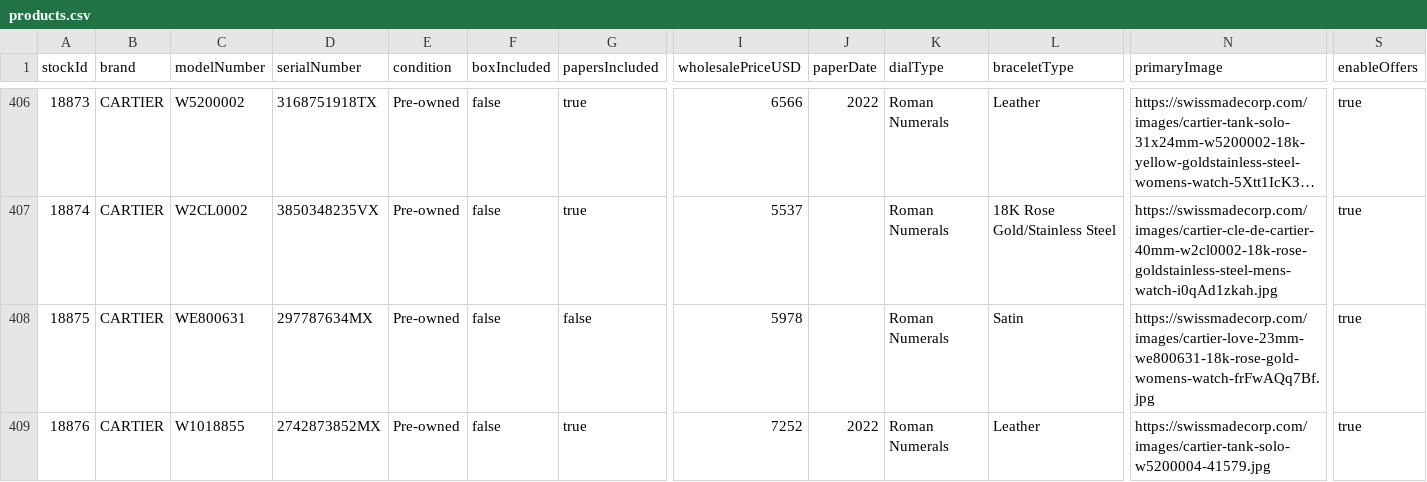
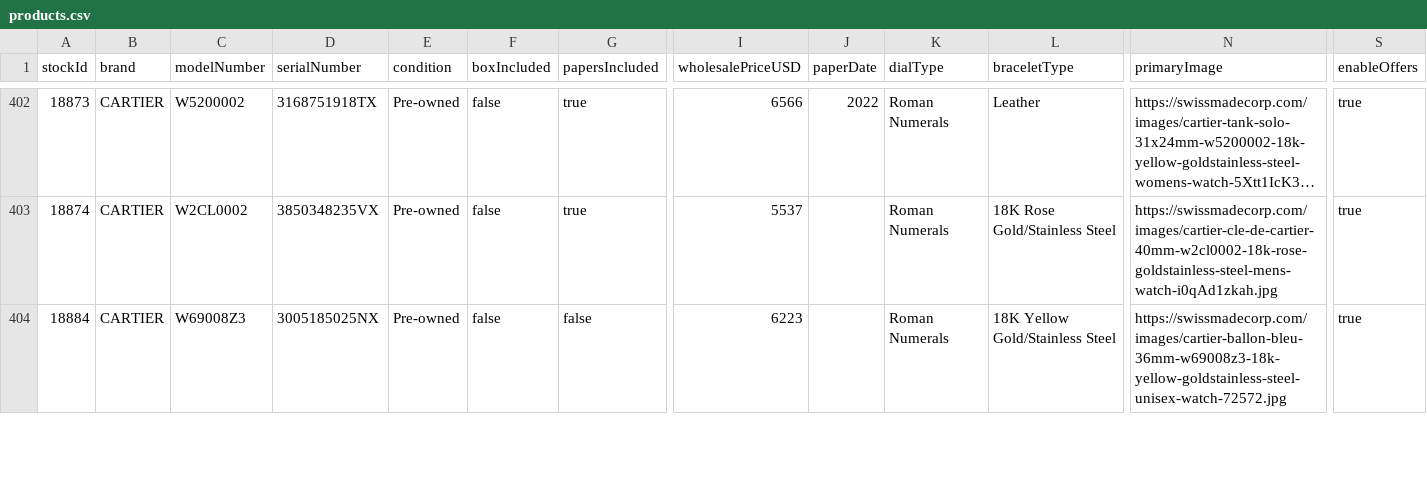
Before and after one commit to swissmadecorp/swissmadecorp-repo, a CSV file: public/uploads/products.csv, drawn as a sheet; only a part is shown, gaps mark what is left out; the shorter side is filled out with more unchanged rows; long unchanged cells end in …; rows hold the shown columns only; the diff covers the shown part only; the diff names each change by its address in the sheet, - before the commit and + after, or states it on an @@ line.

Commit message:
Auto-commit 2026-08-17 21:50

```diff
--- a/public/uploads/products.csv
+++ b/public/uploads/products.csv
-row 408: 18875 | CARTIER | WE800631 | 297787634MX | Pre-owned | false | false | 5978 |  | Roman Numerals | Satin | https://swissmadecorp.com/images/cartier-love-23mm-we800631-18k-rose-gold-womens-watch-frFwAQq7Bf.jpg | true
-row 409: 18876 | CARTIER | W1018855 | 2742873852MX | Pre-owned | false | true | 7252 | 2022 | Roman Numerals | Leather | https://swissmadecorp.com/images/cartier-tank-solo-w5200004-41579.jpg | true
```
Also changed, not shown: 5 removed rows elsewhere in this file.
